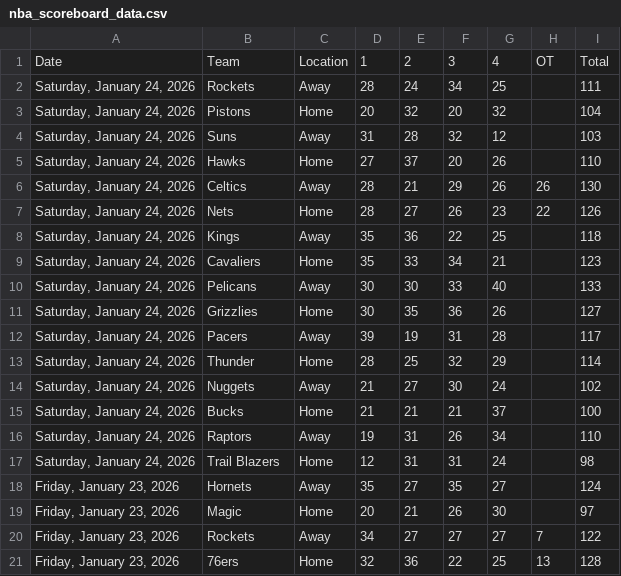
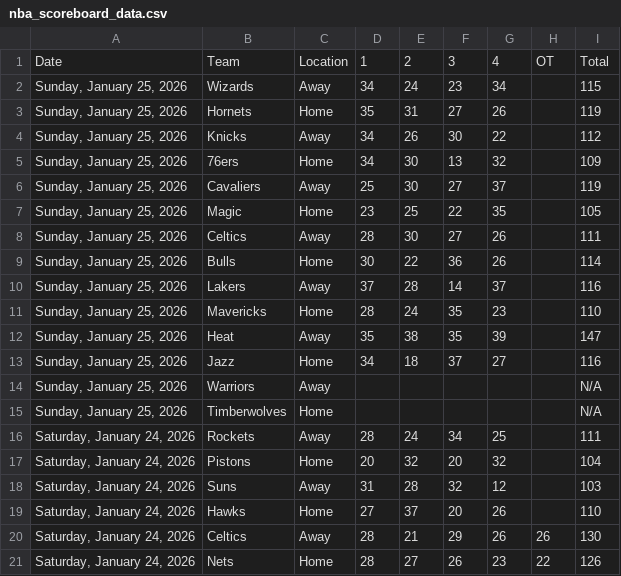
Before and after one commit to Daniel-CM327/NBA-Scoreboard, a CSV file: nba_scoreboard_data.csv, drawn as a sheet; only a part is shown; the shorter side is filled out with more unchanged rows; the diff names each change by its address in the sheet, - before the commit and + after, or states it on an @@ line.

```diff
--- a/nba_scoreboard_data.csv
+++ b/nba_scoreboard_data.csv
+row 2: Sunday, January 25, 2026 | Wizards | Away | 34 | 24 | 23 | 34 |  | 115
+row 3: Sunday, January 25, 2026 | Hornets | Home | 35 | 31 | 27 | 26 |  | 119
+row 4: Sunday, January 25, 2026 | Knicks | Away | 34 | 26 | 30 | 22 |  | 112
+row 5: Sunday, January 25, 2026 | 76ers | Home | 34 | 30 | 13 | 32 |  | 109
+row 6: Sunday, January 25, 2026 | Cavaliers | Away | 25 | 30 | 27 | 37 |  | 119
+row 7: Sunday, January 25, 2026 | Magic | Home | 23 | 25 | 22 | 35 |  | 105
+row 8: Sunday, January 25, 2026 | Celtics | Away | 28 | 30 | 27 | 26 |  | 111
+row 9: Sunday, January 25, 2026 | Bulls | Home | 30 | 22 | 36 | 26 |  | 114
+row 10: Sunday, January 25, 2026 | Lakers | Away | 37 | 28 | 14 | 37 |  | 116
+row 11: Sunday, January 25, 2026 | Mavericks | Home | 28 | 24 | 35 | 23 |  | 110
+row 12: Sunday, January 25, 2026 | Heat | Away | 35 | 38 | 35 | 39 |  | 147
+row 13: Sunday, January 25, 2026 | Jazz | Home | 34 | 18 | 37 | 27 |  | 116
+row 14: Sunday, January 25, 2026 | Warriors | Away |  |  |  |  |  | N/A
+row 15: Sunday, January 25, 2026 | Timberwolves | Home |  |  |  |  |  | N/A
```
